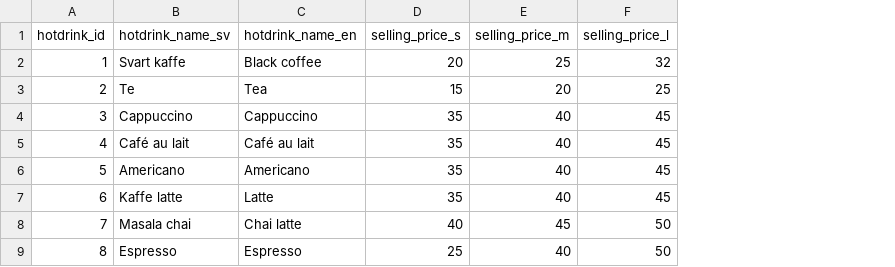
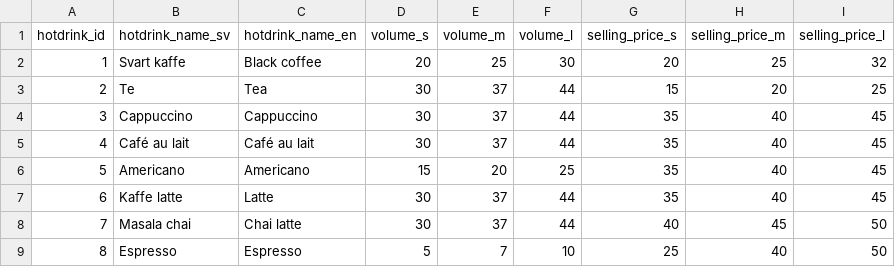
Before and after one commit to johanBlad/juicifer-fruitySqueeze, a CSV file: data/hotdrinks.csv, drawn as a sheet; the diff names each change by its address in the sheet, - before the commit and + after, or states it on an @@ line.

```diff
--- a/data/hotdrinks.csv
+++ b/data/hotdrinks.csv
+column D (volume_s), rows 2-9: 20 | 30 | 30 | 30 | 15 | 30 | 30 | 5
+column E (volume_m), rows 2-9: 25 | 37 | 37 | 37 | 20 | 37 | 37 | 7
+column F (volume_l), rows 2-9: 30 | 44 | 44 | 44 | 25 | 44 | 44 | 10
```
Also changed, not shown: 2 other files.
